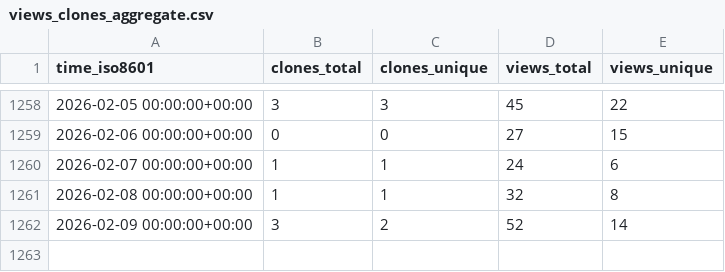
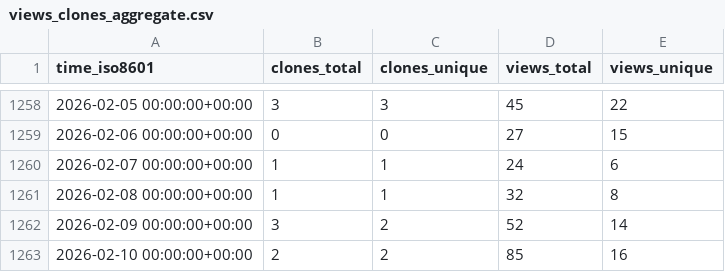
Before and after one commit to schorschinho/osprey-repo-stats, a CSV file: schorschinho/osprey/ghrs-data/views_clones_aggregate.csv, drawn as a sheet; only a part is shown, gaps mark what is left out.

```diff
--- a/schorschinho/osprey/ghrs-data/views_clones_aggregate.csv
+++ b/schorschinho/osprey/ghrs-data/views_clones_aggregate.csv
@@ -1262 +1262,2 @@ time_iso8601,clones_total,clones_unique,views_total,views_unique
 2026-02-09 00:00:00+00:00,3,2,52,14
+2026-02-10 00:00:00+00:00,2,2,85,16
```
Also changed, not shown: 1 other file.
